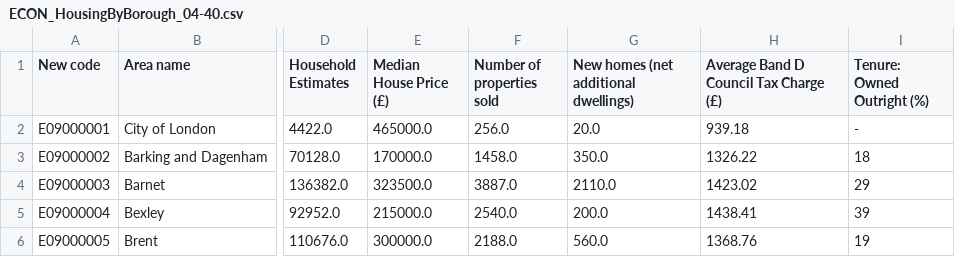
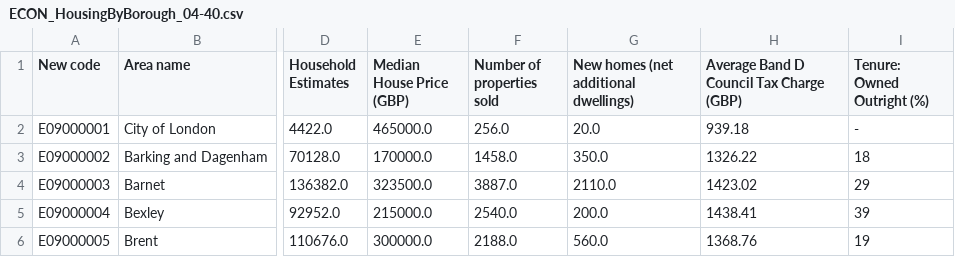
Before and after one commit to count/hackathons, a CSV file: Hackathon1/data/ECON_HousingByBorough_04-40.csv, drawn as a sheet; only a part is shown, gaps mark what is left out; the diff names each change by its address in the sheet, - before the commit and + after, or states it on an @@ line.

```diff
--- a/Hackathon1/data/ECON_HousingByBorough_04-40.csv
+++ b/Hackathon1/data/ECON_HousingByBorough_04-40.csv
-E1: Median House Price (£)
+E1: Median House Price (GBP)
-H1: Average Band D Council Tax Charge (£)
+H1: Average Band D Council Tax Charge (GBP)
```
Also changed, not shown: Hackathon1/data/DEM_BoroughDemograpics_latest.csv, Hackathon1/data/ECON_EconByBorough_99-15.csv, 2 other files.
